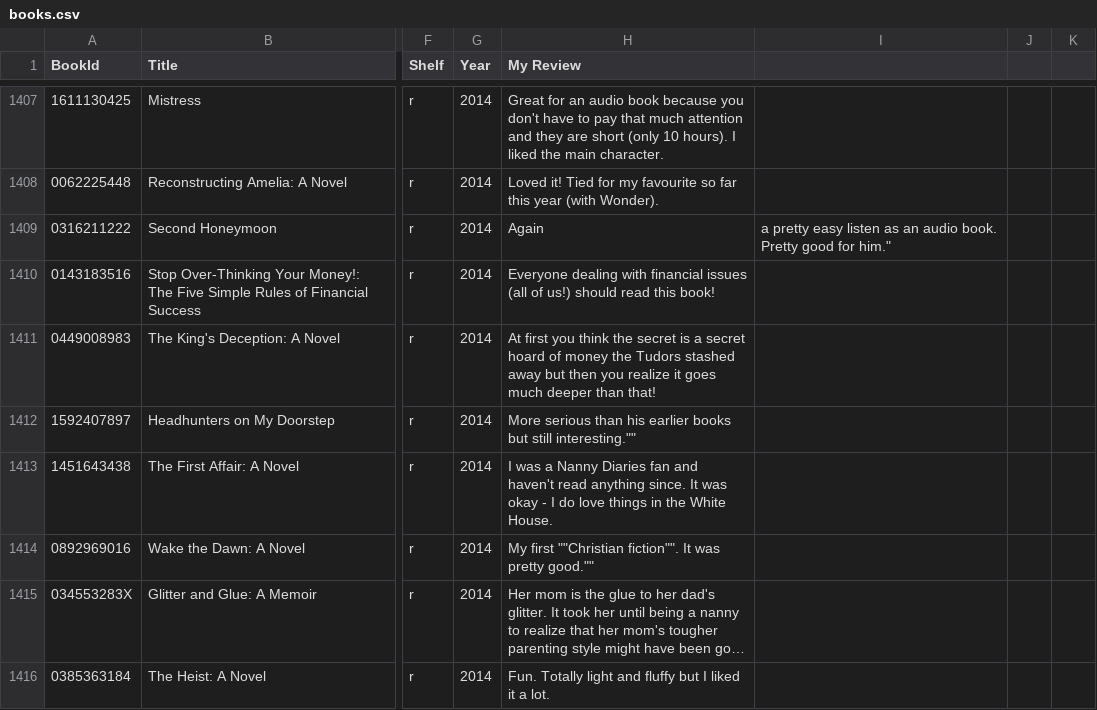
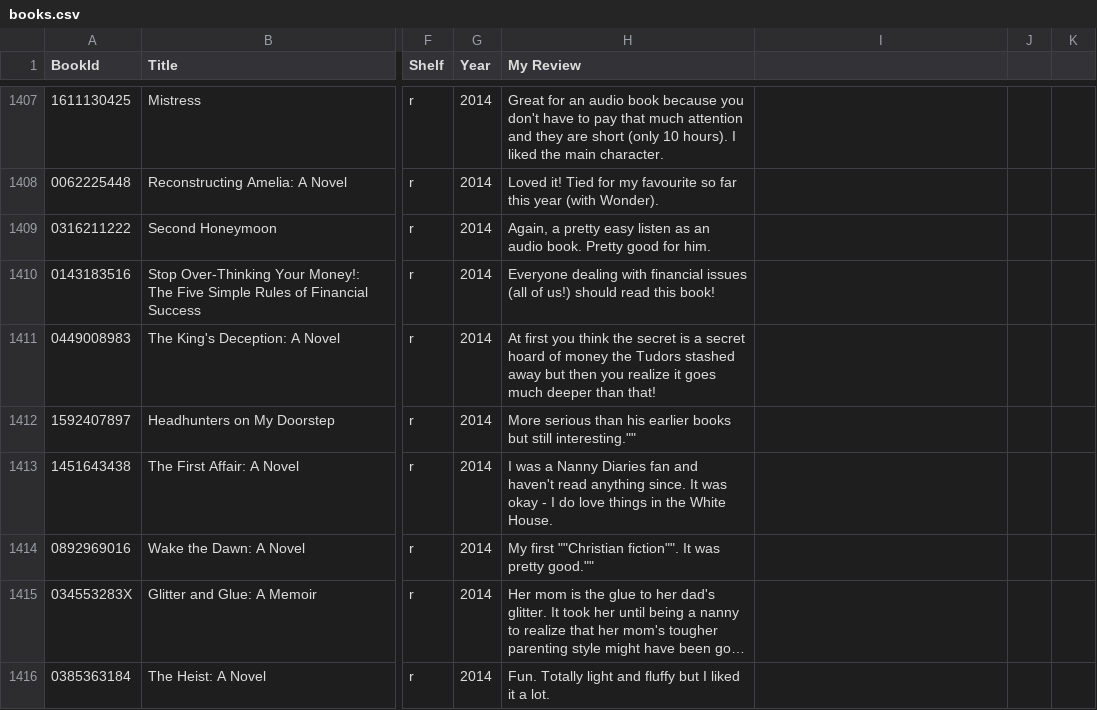
Before and after one commit to codetojoy/self, a CSV file: personal/books_sce/books.csv, drawn as a sheet; only a part is shown, gaps mark what is left out; long unchanged cells end in …; the diff names each change by its address in the sheet, - before the commit and + after, or states it on an @@ line.

Commit message:
incremental update Mon 23 May 2022 21:37:30 ADT

```diff
--- a/personal/books_sce/books.csv
+++ b/personal/books_sce/books.csv
-H1409 (My Review): Again
+H1409 (My Review): Again, a pretty easy listen as an audio book. Pretty good for him.
-I1409: a pretty easy listen as an audio book. Pretty good for him."
+I1409: (empty)
```
